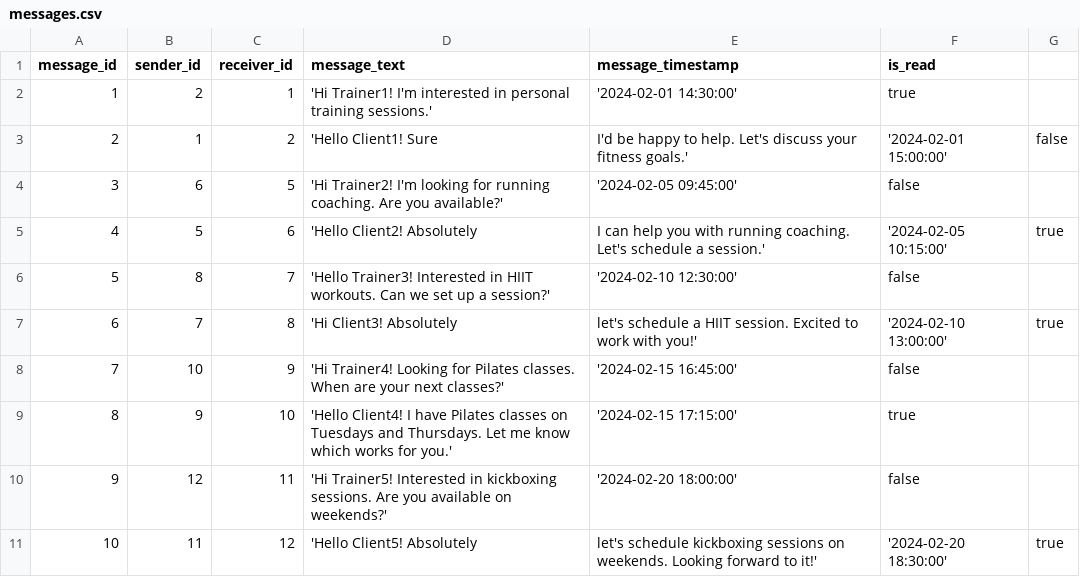
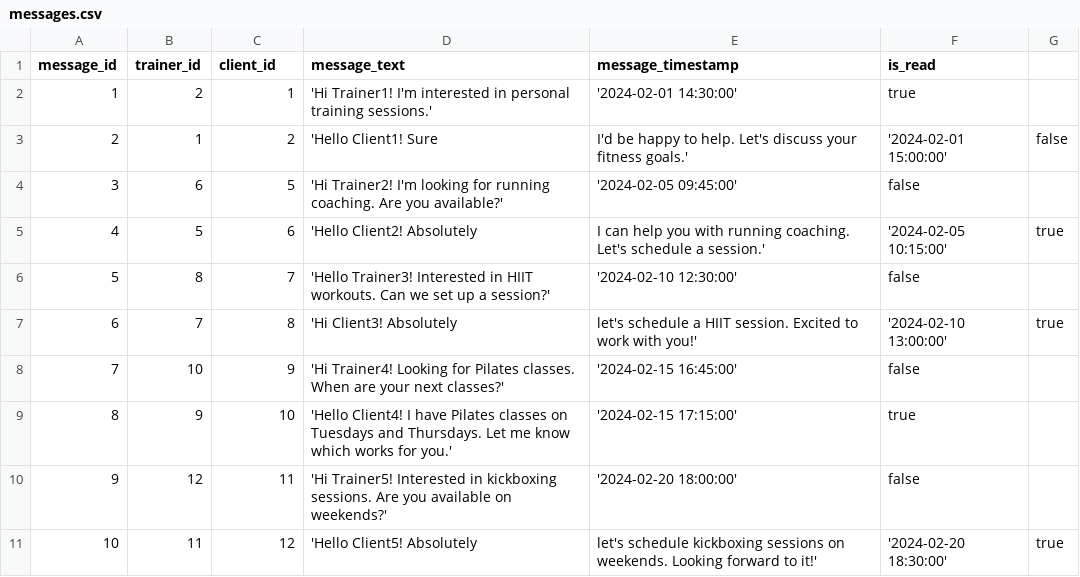
Before and after one commit to ChrisWong808/MoveMore, a CSV file: Backend/database/data/messages.csv, drawn as a sheet.

Commit message:
updated messages references db csv models and controllers

```diff
--- a/Backend/database/data/messages.csv
+++ b/Backend/database/data/messages.csv
@@ -1,2 +1,2 @@
-message_id,sender_id,receiver_id,message_text,message_timestamp,is_read
+message_id,trainer_id,client_id,message_text,message_timestamp,is_read
 1,2,1,'Hi Trainer1! I'm interested in personal training sessions.','2024-02-01 14:30:00',true
```
Also changed, not shown: 7 other files.
